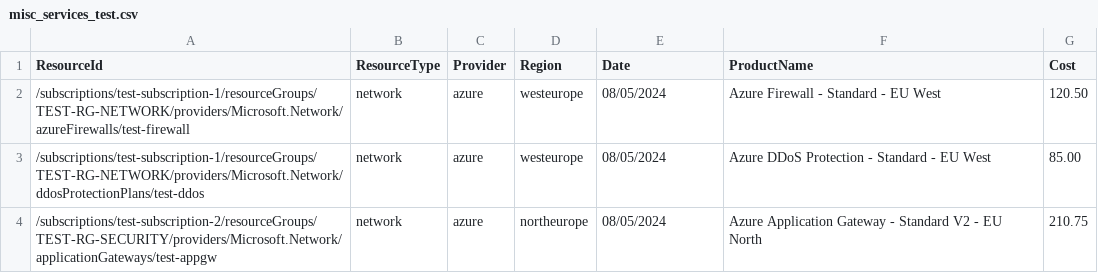
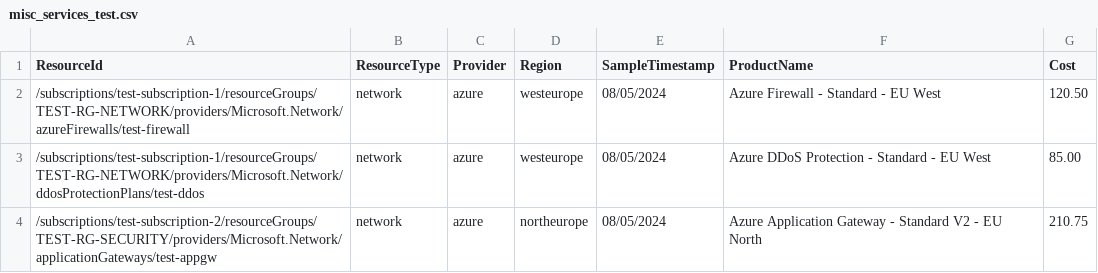
Before and after one commit to florent-morel/if-carmen, a CSV file: etc/sample_data/test_data/misc_services_test.csv, drawn as a sheet.

```diff
--- a/etc/sample_data/test_data/misc_services_test.csv
+++ b/etc/sample_data/test_data/misc_services_test.csv
@@ -1,2 +1,2 @@
-ResourceId,ResourceType,Provider,Region,Date,ProductName,Cost
+ResourceId,ResourceType,Provider,Region,SampleTimestamp,ProductName,Cost
 /subscriptions/test-subscription-1/resourceGroups/TEST-RG-NETWORK/providers/Microsoft.Network/azureFirewalls/test-firewall,network,azure,westeurope,08/05/2024,Azure Firewall - Standard - EU West,120.50
```
Also changed, not shown: etc/sample_data/test_data/storage_test.csv, etc/sample_data/test_data/vm_usage_hour_6.csv, 49 other files.
